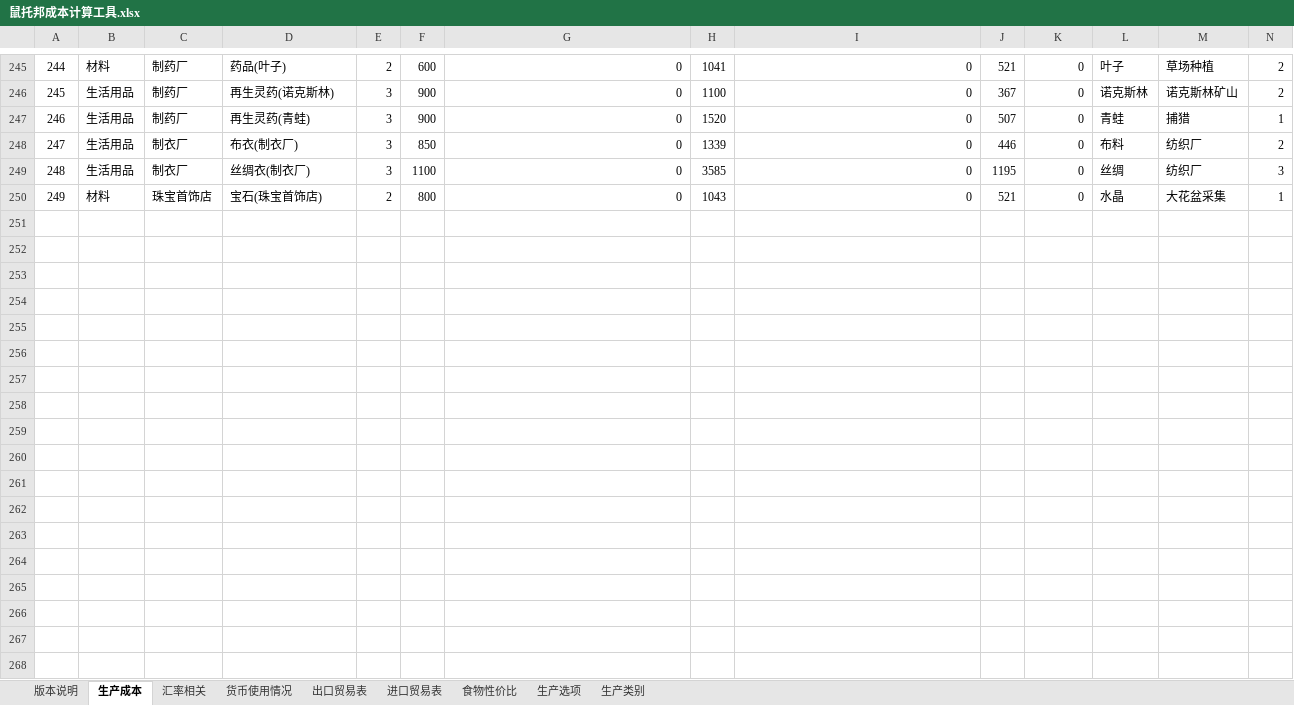
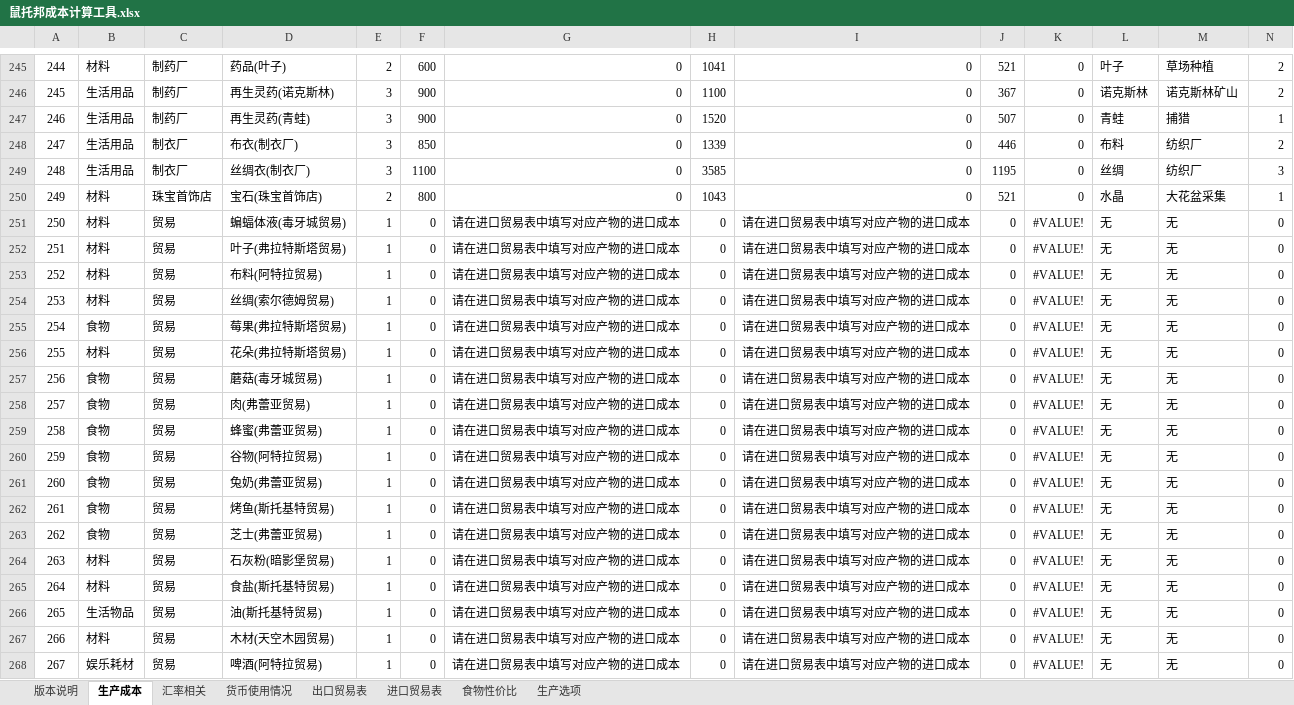
Before and after one commit to Karmel5950/NoteBook, an Excel workbook: 游戏相关/游戏笔记/鼠托邦/鼠托邦成本计算工具.xlsx, sheet 生产成本, drawn as a sheet; only a part is shown, gaps mark what is left out; values as stored, in another font and other column widths than the file's, no borders; conditional formats not drawn; rows hold the shown columns only; the diff covers the shown part only; the diff names each change by its address in the sheet, - before the commit and + after, or states it on an @@ line.

```diff
--- a/游戏相关/游戏笔记/鼠托邦/鼠托邦成本计算工具.xlsx (sheet 生产成本)
+++ b/游戏相关/游戏笔记/鼠托邦/鼠托邦成本计算工具.xlsx (sheet 生产成本)
@@ sheet tab hidden: 生产类别 @@
+row 251: 250 | 材料 | 贸易 | 蝙蝠体液(毒牙城贸易) | 1 | 0 | 请在进口贸易表中填写对应产物的进口成本 | 0 | 请在进口贸易表中填写对应产物的进口成本 | 0 | #VALUE! | 无 | 无 | 0
+row 252: 251 | 材料 | 贸易 | 叶子(弗拉特斯塔贸易) | 1 | 0 | 请在进口贸易表中填写对应产物的进口成本 | 0 | 请在进口贸易表中填写对应产物的进口成本 | 0 | #VALUE! | 无 | 无 | 0
+row 253: 252 | 材料 | 贸易 | 布料(阿特拉贸易) | 1 | 0 | 请在进口贸易表中填写对应产物的进口成本 | 0 | 请在进口贸易表中填写对应产物的进口成本 | 0 | #VALUE! | 无 | 无 | 0
+row 254: 253 | 材料 | 贸易 | 丝绸(索尔德姆贸易) | 1 | 0 | 请在进口贸易表中填写对应产物的进口成本 | 0 | 请在进口贸易表中填写对应产物的进口成本 | 0 | #VALUE! | 无 | 无 | 0
+row 255: 254 | 食物 | 贸易 | 莓果(弗拉特斯塔贸易) | 1 | 0 | 请在进口贸易表中填写对应产物的进口成本 | 0 | 请在进口贸易表中填写对应产物的进口成本 | 0 | #VALUE! | 无 | 无 | 0
+row 256: 255 | 材料 | 贸易 | 花朵(弗拉特斯塔贸易) | 1 | 0 | 请在进口贸易表中填写对应产物的进口成本 | 0 | 请在进口贸易表中填写对应产物的进口成本 | 0 | #VALUE! | 无 | 无 | 0
+row 257: 256 | 食物 | 贸易 | 蘑菇(毒牙城贸易) | 1 | 0 | 请在进口贸易表中填写对应产物的进口成本 | 0 | 请在进口贸易表中填写对应产物的进口成本 | 0 | #VALUE! | 无 | 无 | 0
+row 258: 257 | 食物 | 贸易 | 肉(弗蕾亚贸易) | 1 | 0 | 请在进口贸易表中填写对应产物的进口成本 | 0 | 请在进口贸易表中填写对应产物的进口成本 | 0 | #VALUE! | 无 | 无 | 0
+row 259: 258 | 食物 | 贸易 | 蜂蜜(弗蕾亚贸易) | 1 | 0 | 请在进口贸易表中填写对应产物的进口成本 | 0 | 请在进口贸易表中填写对应产物的进口成本 | 0 | #VALUE! | 无 | 无 | 0
+row 260: 259 | 食物 | 贸易 | 谷物(阿特拉贸易) | 1 | 0 | 请在进口贸易表中填写对应产物的进口成本 | 0 | 请在进口贸易表中填写对应产物的进口成本 | 0 | #VALUE! | 无 | 无 | 0
+row 261: 260 | 食物 | 贸易 | 兔奶(弗蕾亚贸易) | 1 | 0 | 请在进口贸易表中填写对应产物的进口成本 | 0 | 请在进口贸易表中填写对应产物的进口成本 | 0 | #VALUE! | 无 | 无 | 0
+row 262: 261 | 食物 | 贸易 | 烤鱼(斯托基特贸易) | 1 | 0 | 请在进口贸易表中填写对应产物的进口成本 | 0 | 请在进口贸易表中填写对应产物的进口成本 | 0 | #VALUE! | 无 | 无 | 0
+row 263: 262 | 食物 | 贸易 | 芝士(弗蕾亚贸易) | 1 | 0 | 请在进口贸易表中填写对应产物的进口成本 | 0 | 请在进口贸易表中填写对应产物的进口成本 | 0 | #VALUE! | 无 | 无 | 0
+row 264: 263 | 材料 | 贸易 | 石灰粉(暗影堡贸易) | 1 | 0 | 请在进口贸易表中填写对应产物的进口成本 | 0 | 请在进口贸易表中填写对应产物的进口成本 | 0 | #VALUE! | 无 | 无 | 0
+row 265: 264 | 材料 | 贸易 | 食盐(斯托基特贸易) | 1 | 0 | 请在进口贸易表中填写对应产物的进口成本 | 0 | 请在进口贸易表中填写对应产物的进口成本 | 0 | #VALUE! | 无 | 无 | 0
+row 266: 265 | 生活物品 | 贸易 | 油(斯托基特贸易) | 1 | 0 | 请在进口贸易表中填写对应产物的进口成本 | 0 | 请在进口贸易表中填写对应产物的进口成本 | 0 | #VALUE! | 无 | 无 | 0
+row 267: 266 | 材料 | 贸易 | 木材(天空木园贸易) | 1 | 0 | 请在进口贸易表中填写对应产物的进口成本 | 0 | 请在进口贸易表中填写对应产物的进口成本 | 0 | #VALUE! | 无 | 无 | 0
+row 268: 267 | 娱乐耗材 | 贸易 | 啤酒(阿特拉贸易) | 1 | 0 | 请在进口贸易表中填写对应产物的进口成本 | 0 | 请在进口贸易表中填写对应产物的进口成本 | 0 | #VALUE! | 无 | 无 | 0
```
Also changed, not shown: 45 added rows elsewhere in this sheet, sheet 出口贸易表, sheet 进口贸易表, sheet 生产选项, hidden cells.
